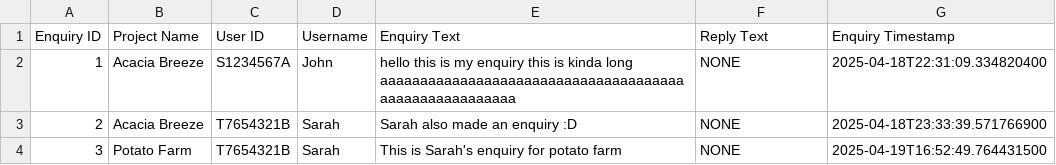
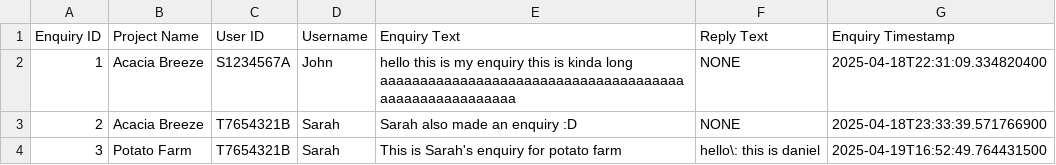
Before and after one commit to Behem07h/SC2002, a CSV file: data/db/enquiries.csv, drawn as a sheet.

Commit message:
enquiries input sanitisation and moved checks to enquiries manager

```diff
--- a/data/db/enquiries.csv
+++ b/data/db/enquiries.csv
@@ -3,2 +3,2 @@ Enquiry ID, Project Name, User ID, Username, Enquiry Text, Reply Text, Enquiry T
 2   ,Acacia Breeze, T7654321B, Sarah, Sarah also made an enquiry :D, NONE, 2025-04-18T23:33:39.571766900,
-3   ,Potato Farm, T7654321B, Sarah, This is Sarah's enquiry for potato farm, NONE, 2025-04-19T16:52:49.764431500,
+3   ,Potato Farm, T7654321B, Sarah, This is Sarah's enquiry for potato farm, hello\: this is daniel, 2025-04-19T16:52:49.764431500,
```
Also changed, not shown: data/db/project.csv, data/ui_cfg/ui_visibility.csv, 3 other files.
